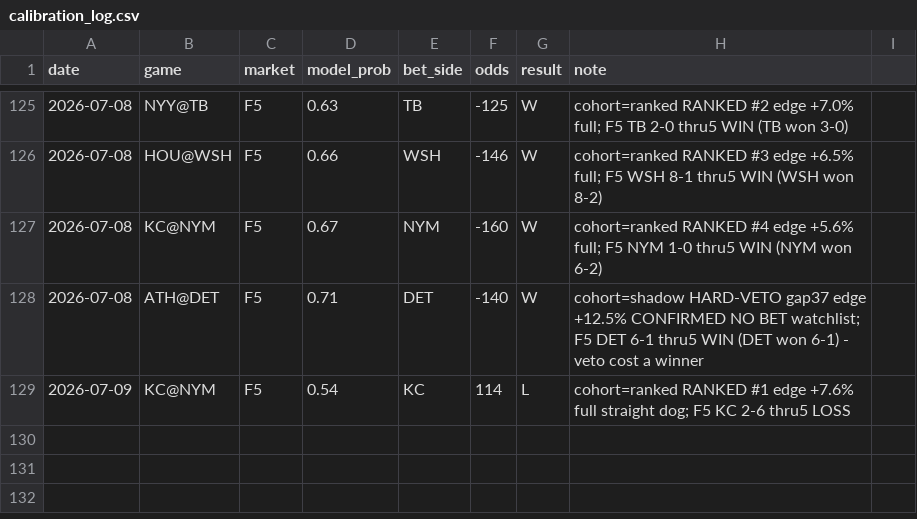
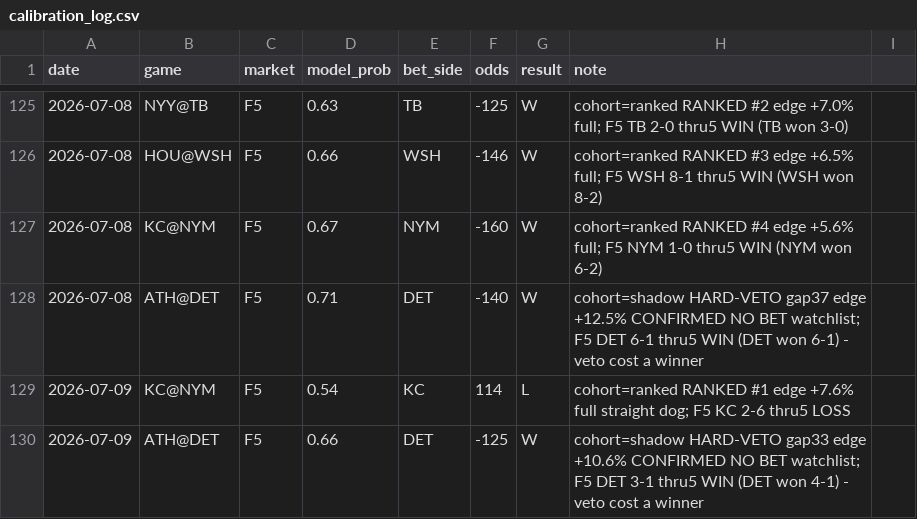
Before and after one commit to locodelamatacoco/sports-app1.1, a CSV file: mlb-f5/calibration_log.csv, drawn as a sheet; only a part is shown, gaps mark what is left out; the diff names each change by its address in the sheet, - before the commit and + after, or states it on an @@ line.

```diff
--- a/mlb-f5/calibration_log.csv
+++ b/mlb-f5/calibration_log.csv
+row 130: 2026-07-09 | ATH@DET | F5 | 0.66 | DET | -125 | W | cohort=shadow HARD-VETO gap33 edge +10.6% CONFIRMED NO BET watchlist; F5 DET 3-1 thru5 WIN (DET won 4-1) - veto cost a winner
```
Also changed, not shown: 1 other file.
